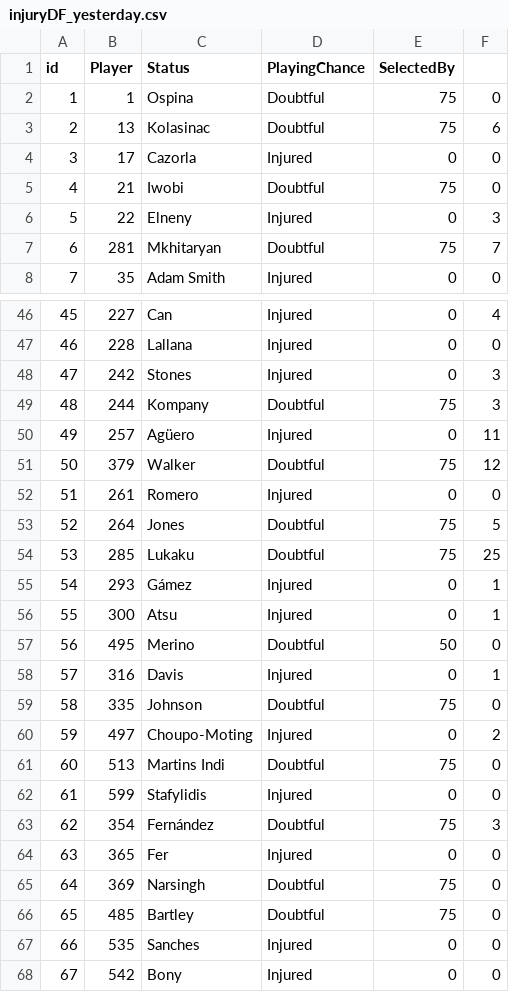
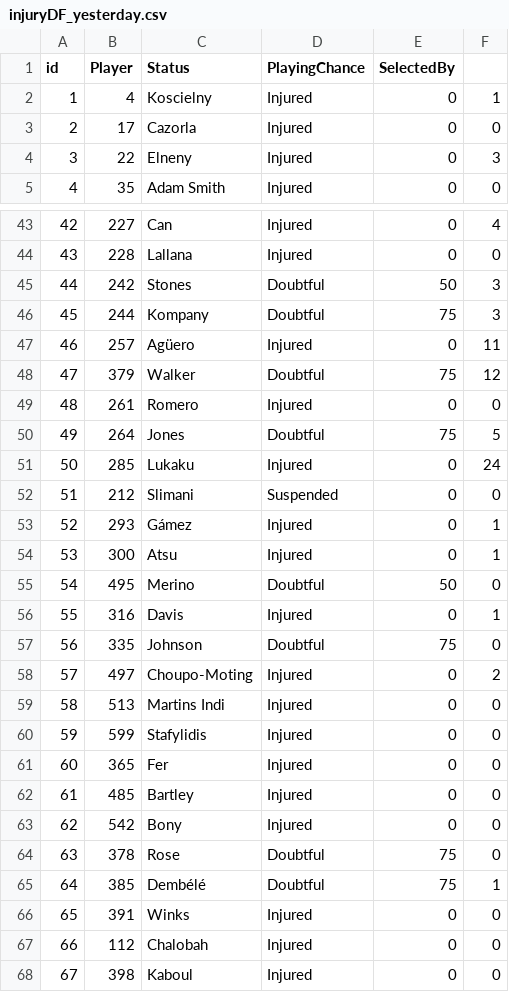
Before and after one commit to gpoudel/FPL-Analytics, a CSV file: fplBoardLive/data/injuryDF_yesterday.csv, drawn as a sheet; only a part is shown, gaps mark what is left out; the shorter side is filled out with more unchanged rows; removed rows and columns are numbered as before the commit, all else as after; the diff covers the shown part only; the diff names each change by its address in the sheet, - before the commit and + after, or states it on an @@ line.

```diff
--- a/fplBoardLive/data/injuryDF_yesterday.csv
+++ b/fplBoardLive/data/injuryDF_yesterday.csv
-row 2: 1 | 1 | Ospina | Doubtful | 75 | 0
-row 3: 2 | 13 | Kolasinac | Doubtful | 75 | 6
+row 2: 1 | 4 | Koscielny | Injured | 0 | 1
@@ column A (id) renumbered from row 3 down @@
-row 5: 4 | 21 | Iwobi | Doubtful | 75 | 0
-row 7: 6 | 281 | Mkhitaryan | Doubtful | 75 | 7
-D45 (PlayingChance): Injured
+D45 (PlayingChance): Doubtful
-E45 (SelectedBy): 0
+E45 (SelectedBy): 50
-D51 (PlayingChance): Doubtful
+D51 (PlayingChance): Injured
-E51 (SelectedBy): 75
+E51 (SelectedBy): 0
-F51: 25
+F51: 24
+row 52: 51 | 212 | Slimani | Suspended | 0 | 0
-D59 (PlayingChance): Doubtful
+D59 (PlayingChance): Injured
-E59 (SelectedBy): 75
+E59 (SelectedBy): 0
-row 63: 62 | 354 | Fernández | Doubtful | 75 | 3
-row 65: 64 | 369 | Narsingh | Doubtful | 75 | 0
-D62 (PlayingChance): Doubtful
+D62 (PlayingChance): Injured
-E62 (SelectedBy): 75
+E62 (SelectedBy): 0
-row 67: 66 | 535 | Sanches | Injured | 0 | 0
```
Also changed, not shown: 4 edited cells elsewhere in this file, fplBoardLive/data/DailyPriceUpdate.csv, 16 other files.
